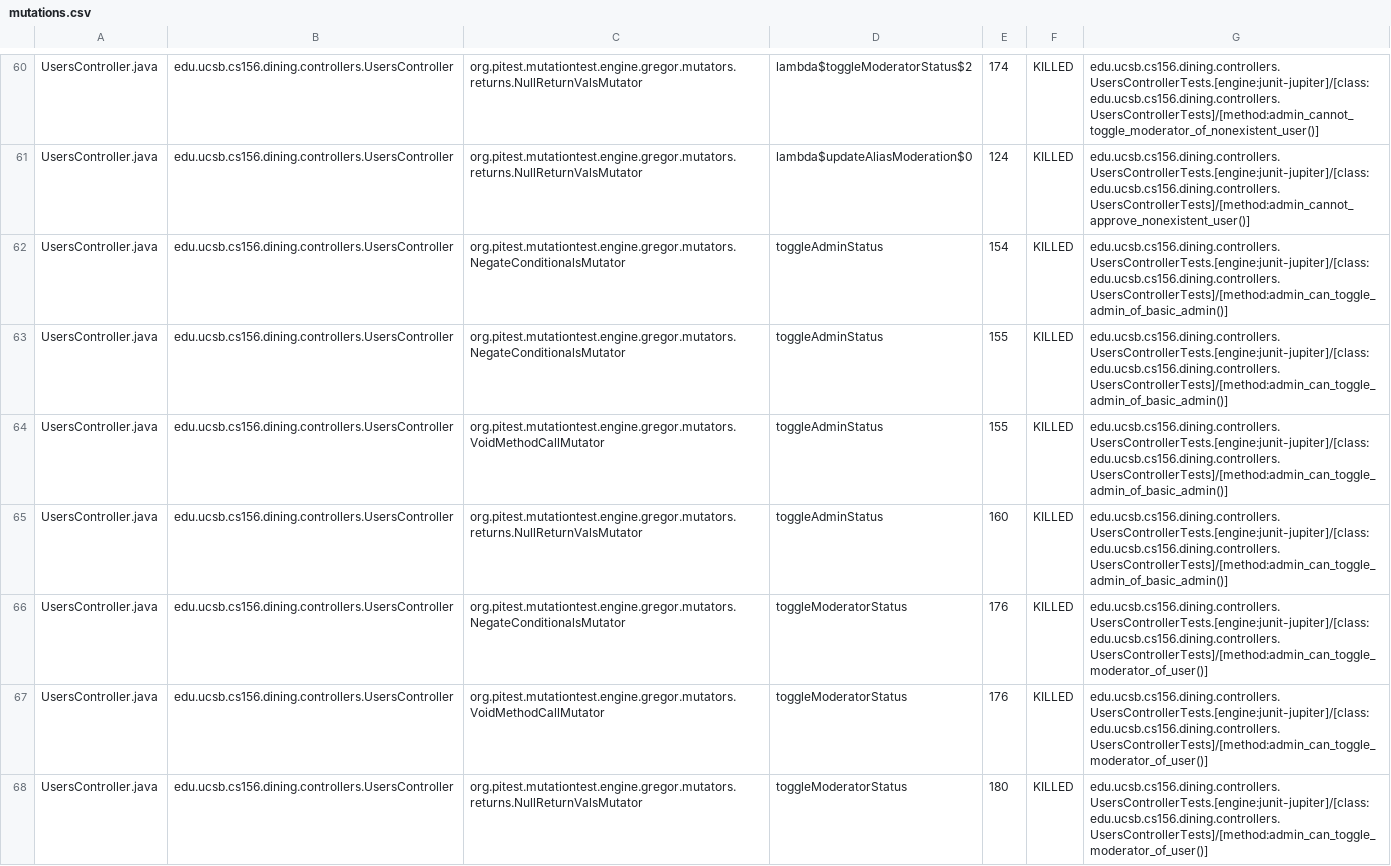
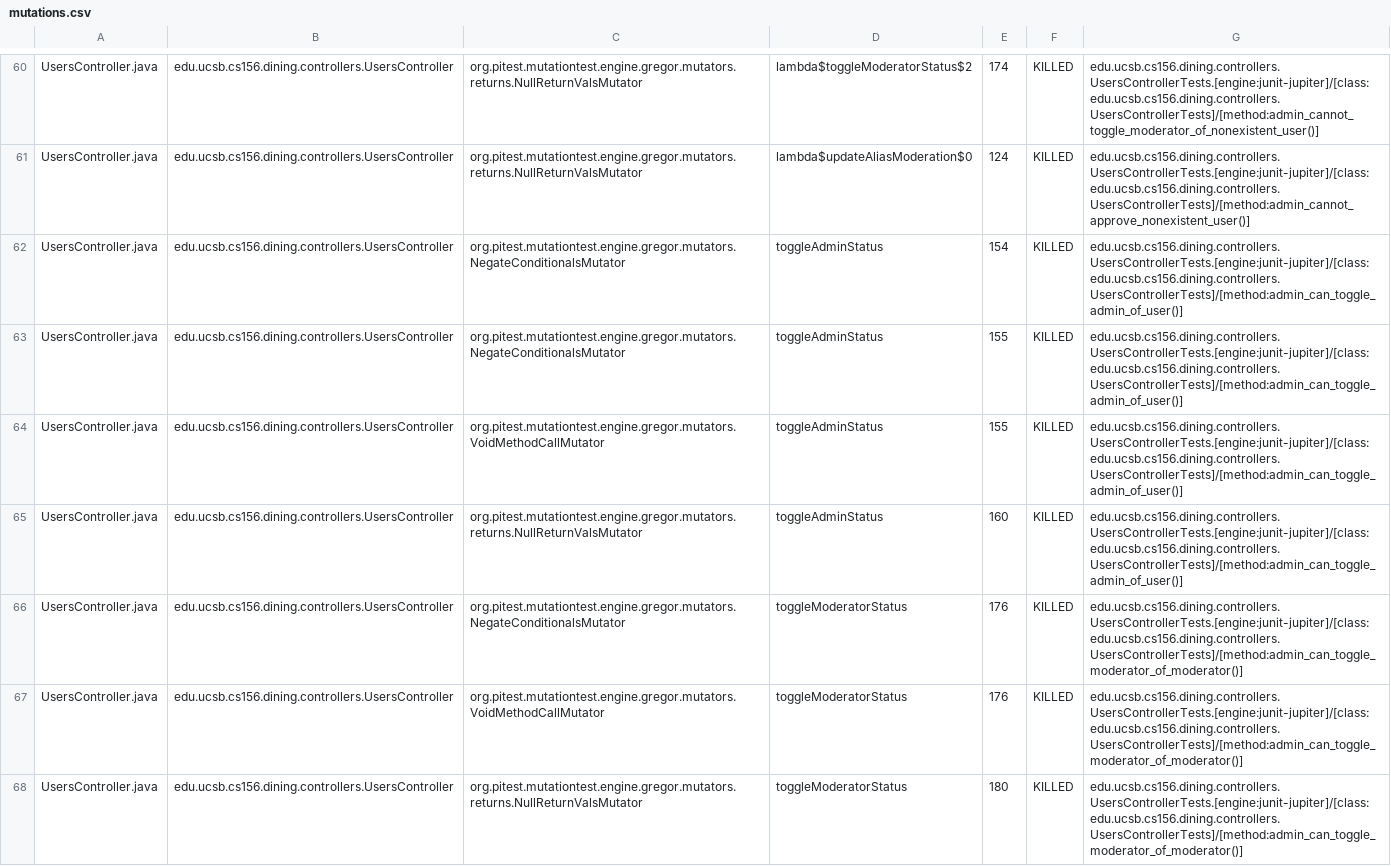
Before and after one commit to ucsb-cs156-s26/proj-dining-s26-05, a CSV file: prs/28/pitest/mutations.csv, drawn as a sheet; only a part is shown, gaps mark what is left out; the diff covers the shown part only.

Commit message:
Deploying to gh-pages from @ ucsb-cs156-s26/proj-dining-s26-05@9fb3416cbbdc7335b8b06bc7a43ec17f9a5bf41d 🚀

```diff
--- a/prs/28/pitest/mutations.csv
+++ b/prs/28/pitest/mutations.csv
@@ -61,8 +61,8 @@ UsersController.java,edu.ucsb.cs156.dining.controllers.UsersController,org.pites
 UsersController.java,edu.ucsb.cs156.dining.controllers.UsersController,org.pitest.mutationtest.engine.gregor.mutators.returns.NullReturnValsMutator,lambda$updateAliasModeration$0,124,KILLED,edu.ucsb.cs156.dining.controllers.UsersControllerTests.[engine:junit-jupiter]/[class:edu.ucsb.cs156.dining.controllers.UsersControllerTests]/[method:admin_cannot_approve_nonexistent_user()]
-UsersController.java,edu.ucsb.cs156.dining.controllers.UsersController,org.pitest.mutationtest.engine.gregor.mutators.NegateConditionalsMutator,toggleAdminStatus,154,KILLED,edu.ucsb.cs156.dining.controllers.UsersControllerTests.[engine:junit-jupiter]/[class:edu.ucsb.cs156.dining.controllers.UsersControllerTests]/[method:admin_can_toggle_admin_of_basic_admin()]
-UsersController.java,edu.ucsb.cs156.dining.controllers.UsersController,org.pitest.mutationtest.engine.gregor.mutators.NegateConditionalsMutator,toggleAdminStatus,155,KILLED,edu.ucsb.cs156.dining.controllers.UsersControllerTests.[engine:junit-jupiter]/[class:edu.ucsb.cs156.dining.controllers.UsersControllerTests]/[method:admin_can_toggle_admin_of_basic_admin()]
-UsersController.java,edu.ucsb.cs156.dining.controllers.UsersController,org.pitest.mutationtest.engine.gregor.mutators.VoidMethodCallMutator,toggleAdminStatus,155,KILLED,edu.ucsb.cs156.dining.controllers.UsersControllerTests.[engine:junit-jupiter]/[class:edu.ucsb.cs156.dining.controllers.UsersControllerTests]/[method:admin_can_toggle_admin_of_basic_admin()]
-UsersController.java,edu.ucsb.cs156.dining.controllers.UsersController,org.pitest.mutationtest.engine.gregor.mutators.returns.NullReturnValsMutator,toggleAdminStatus,160,KILLED,edu.ucsb.cs156.dining.controllers.UsersControllerTests.[engine:junit-jupiter]/[class:edu.ucsb.cs156.dining.controllers.UsersControllerTests]/[method:admin_can_toggle_admin_of_basic_admin()]
-UsersController.java,edu.ucsb.cs156.dining.controllers.UsersController,org.pitest.mutationtest.engine.gregor.mutators.NegateConditionalsMutator,toggleModeratorStatus,176,KILLED,edu.ucsb.cs156.dining.controllers.UsersControllerTests.[engine:junit-jupiter]/[class:edu.ucsb.cs156.dining.controllers.UsersControllerTests]/[method:admin_can_toggle_moderator_of_user()]
-UsersController.java,edu.ucsb.cs156.dining.controllers.UsersController,org.pitest.mutationtest.engine.gregor.mutators.VoidMethodCallMutator,toggleModeratorStatus,176,KILLED,edu.ucsb.cs156.dining.controllers.UsersControllerTests.[engine:junit-jupiter]/[class:edu.ucsb.cs156.dining.controllers.UsersControllerTests]/[method:admin_can_toggle_moderator_of_user()]
-UsersController.java,edu.ucsb.cs156.dining.controllers.UsersController,org.pitest.mutationtest.engine.gregor.mutators.returns.NullReturnValsMutator,toggleModeratorStatus,180,KILLED,edu.ucsb.cs156.dining.controllers.UsersControllerTests.[engine:junit-jupiter]/[class:edu.ucsb.cs156.dining.controllers.UsersControllerTests]/[method:admin_can_toggle_moderator_of_user()]
+UsersController.java,edu.ucsb.cs156.dining.controllers.UsersController,org.pitest.mutationtest.engine.gregor.mutators.NegateConditionalsMutator,toggleAdminStatus,154,KILLED,edu.ucsb.cs156.dining.controllers.UsersControllerTests.[engine:junit-jupiter]/[class:edu.ucsb.cs156.dining.controllers.UsersControllerTests]/[method:admin_can_toggle_admin_of_user()]
+UsersController.java,edu.ucsb.cs156.dining.controllers.UsersController,org.pitest.mutationtest.engine.gregor.mutators.NegateConditionalsMutator,toggleAdminStatus,155,KILLED,edu.ucsb.cs156.dining.controllers.UsersControllerTests.[engine:junit-jupiter]/[class:edu.ucsb.cs156.dining.controllers.UsersControllerTests]/[method:admin_can_toggle_admin_of_user()]
+UsersController.java,edu.ucsb.cs156.dining.controllers.UsersController,org.pitest.mutationtest.engine.gregor.mutators.VoidMethodCallMutator,toggleAdminStatus,155,KILLED,edu.ucsb.cs156.dining.controllers.UsersControllerTests.[engine:junit-jupiter]/[class:edu.ucsb.cs156.dining.controllers.UsersControllerTests]/[method:admin_can_toggle_admin_of_user()]
+UsersController.java,edu.ucsb.cs156.dining.controllers.UsersController,org.pitest.mutationtest.engine.gregor.mutators.returns.NullReturnValsMutator,toggleAdminStatus,160,KILLED,edu.ucsb.cs156.dining.controllers.UsersControllerTests.[engine:junit-jupiter]/[class:edu.ucsb.cs156.dining.controllers.UsersControllerTests]/[method:admin_can_toggle_admin_of_user()]
+UsersController.java,edu.ucsb.cs156.dining.controllers.UsersController,org.pitest.mutationtest.engine.gregor.mutators.NegateConditionalsMutator,toggleModeratorStatus,176,KILLED,edu.ucsb.cs156.dining.controllers.UsersControllerTests.[engine:junit-jupiter]/[class:edu.ucsb.cs156.dining.controllers.UsersControllerTests]/[method:admin_can_toggle_moderator_of_moderator()]
+UsersController.java,edu.ucsb.cs156.dining.controllers.UsersController,org.pitest.mutationtest.engine.gregor.mutators.VoidMethodCallMutator,toggleModeratorStatus,176,KILLED,edu.ucsb.cs156.dining.controllers.UsersControllerTests.[engine:junit-jupiter]/[class:edu.ucsb.cs156.dining.controllers.UsersControllerTests]/[method:admin_can_toggle_moderator_of_moderator()]
+UsersController.java,edu.ucsb.cs156.dining.controllers.UsersController,org.pitest.mutationtest.engine.gregor.mutators.returns.NullReturnValsMutator,toggleModeratorStatus,180,KILLED,edu.ucsb.cs156.dining.controllers.UsersControllerTests.[engine:junit-jupiter]/[class:edu.ucsb.cs156.dining.controllers.UsersControllerTests]/[method:admin_can_toggle_moderator_of_moderator()]
```
Also changed, not shown: 1 added row, 1 removed row and 17 edited cells elsewhere in this file, 19 other files.
